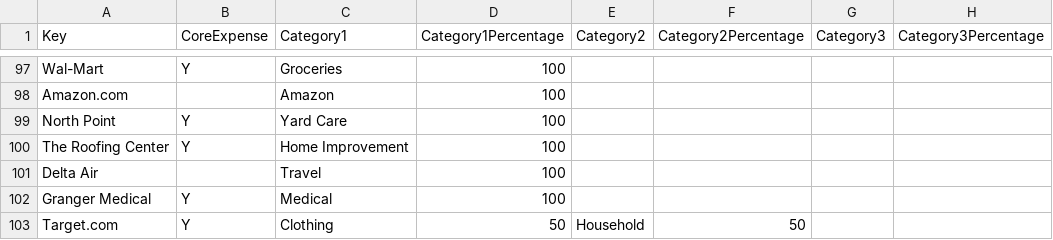
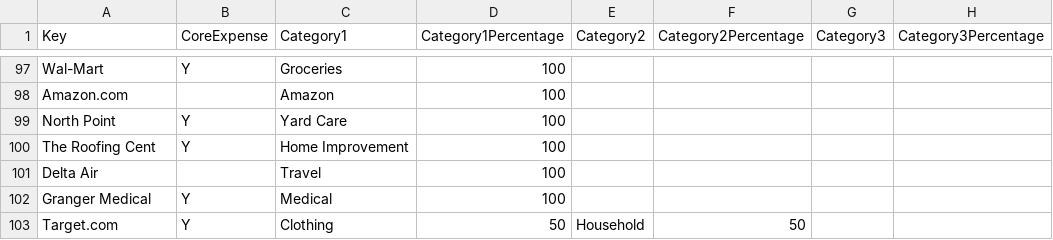
Before and after one commit to audiomojo/Financial-Analysis, a CSV file: backend/configurations/mapping.csv, drawn as a sheet; only a part is shown, gaps mark what is left out; the diff covers the shown part only.

```diff
--- a/backend/configurations/mapping.csv
+++ b/backend/configurations/mapping.csv
@@ -99,3 +99,3 @@ Amazon.com,,Amazon,100,,,,
 North Point,Y,Yard Care,100,,,,
-The Roofing Center,Y,Home Improvement,100,,,,
+The Roofing Cent,Y,Home Improvement,100,,,,
 Delta Air,,Travel,100,,,,
```
Also changed, not shown: 60 added rows elsewhere in this file, 5 other files.
